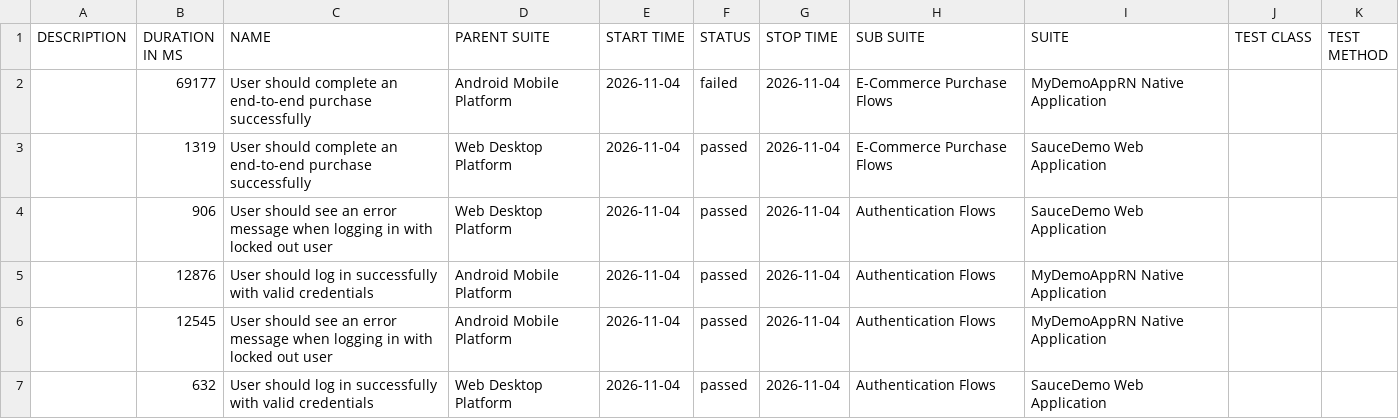
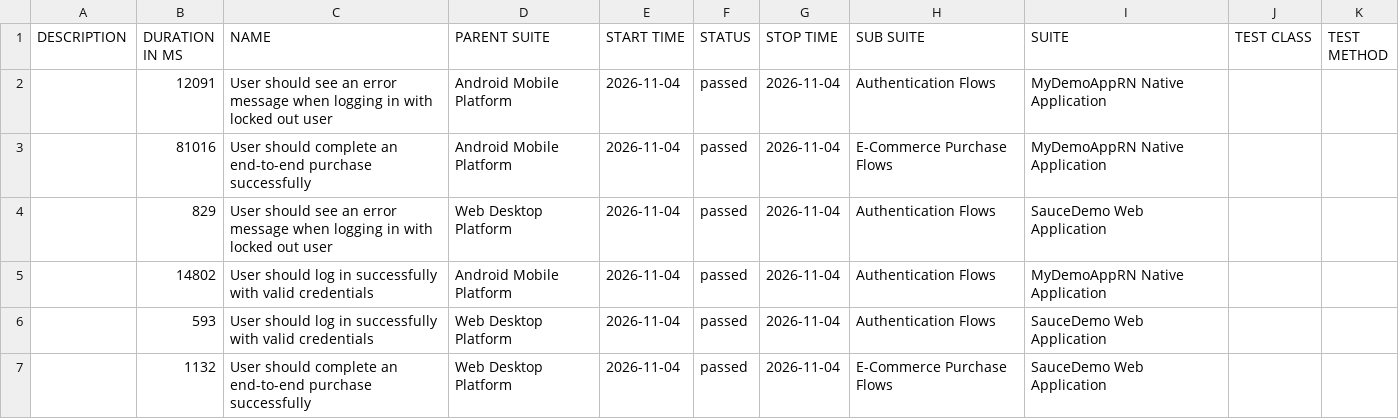
Before and after one commit to farhan-1798/hybrid-automation-framework, a CSV file: data/suites.csv, drawn as a sheet.

```diff
--- a/data/suites.csv
+++ b/data/suites.csv
@@ -1,7 +1,7 @@
 "DESCRIPTION","DURATION IN MS","NAME","PARENT SUITE","START TIME","STATUS","STOP TIME","SUB SUITE","SUITE","TEST CLASS","TEST METHOD"
-"","69177","User should complete an end-to-end purchase successfully","Android Mobile Platform","2026-11-04","failed","2026-11-04","E-Commerce Purchase Flows","MyDemoAppRN Native Application","",""
-"","1319","User should complete an end-to-end purchase successfully","Web Desktop Platform","2026-11-04","passed","2026-11-04","E-Commerce Purchase Flows","SauceDemo Web Application","",""
-"","906","User should see an error message when logging in with locked out user","Web Desktop Platform","2026-11-04","passed","2026-11-04","Authentication Flows","SauceDemo Web Application","",""
-"","12876","User should log in successfully with valid credentials","Android Mobile Platform","2026-11-04","passed","2026-11-04","Authentication Flows","MyDemoAppRN Native Application","",""
-"","12545","User should see an error message when logging in with locked out user","Android Mobile Platform","2026-11-04","passed","2026-11-04","Authentication Flows","MyDemoAppRN Native Application","",""
-"","632","User should log in successfully with valid credentials","Web Desktop Platform","2026-11-04","passed","2026-11-04","Authentication Flows","SauceDemo Web Application","",""
+"","12091","User should see an error message when logging in with locked out user","Android Mobile Platform","2026-11-04","passed","2026-11-04","Authentication Flows","MyDemoAppRN Native Application","",""
+"","81016","User should complete an end-to-end purchase successfully","Android Mobile Platform","2026-11-04","passed","2026-11-04","E-Commerce Purchase Flows","MyDemoAppRN Native Application","",""
+"","829","User should see an error message when logging in with locked out user","Web Desktop Platform","2026-11-04","passed","2026-11-04","Authentication Flows","SauceDemo Web Application","",""
+"","14802","User should log in successfully with valid credentials","Android Mobile Platform","2026-11-04","passed","2026-11-04","Authentication Flows","MyDemoAppRN Native Application","",""
+"","593","User should log in successfully with valid credentials","Web Desktop Platform","2026-11-04","passed","2026-11-04","Authentication Flows","SauceDemo Web Application","",""
+"","1132","User should complete an end-to-end purchase successfully","Web Desktop Platform","2026-11-04","passed","2026-11-04","E-Commerce Purchase Flows","SauceDemo Web Application","",""
```
Also changed, not shown: 45 other files.
